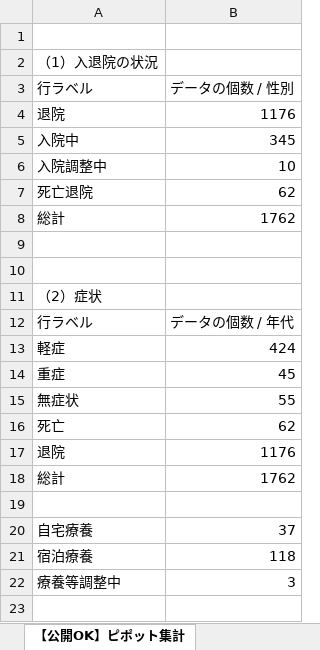
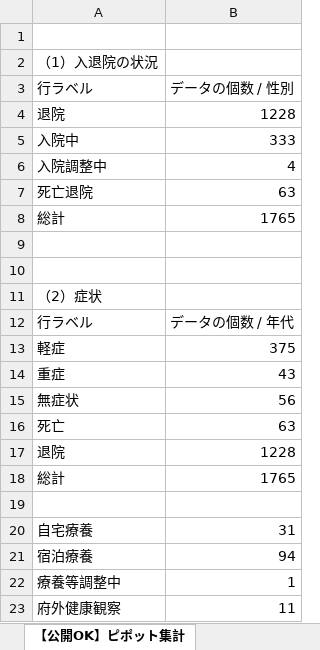
Before and after one commit to y-chan/covid19osaka-scraping, an Excel workbook: patients_and_inspections.xlsx, sheet 【公開OK】ピポット集計, drawn as a sheet; values as stored, in another font and other column widths than the file's, no borders; the diff names each change by its address in the sheet, - before the commit and + after, or states it on an @@ line.

```diff
--- a/patients_and_inspections.xlsx (sheet 【公開OK】ピポット集計)
+++ b/patients_and_inspections.xlsx (sheet 【公開OK】ピポット集計)
-B4: 1176
+B4: 1228
-B5: 345
+B5: 333
-B6: 10
+B6: 4
-B7: 62
+B7: 63
-B8: 1762
+B8: 1765
-B13: 424
+B13: 375
-B14: 45
+B14: 43
-B15: 55
+B15: 56
-B16: 62
+B16: 63
-B17: 1176
+B17: 1228
-B18: 1762
+B18: 1765
-B20: 37
+B20: 31
-B21: 118
+B21: 94
-B22: 3
+B22: 1
+row 23: 府外健康観察 | 11
```
Also changed, not shown: sheet 【公開OK】府HP用(陽性者ベース), sheet 【公開OK】コロナサイト用（日付ベース）, contacts1.xlsx, contacts2.xlsx, 1 other file.
